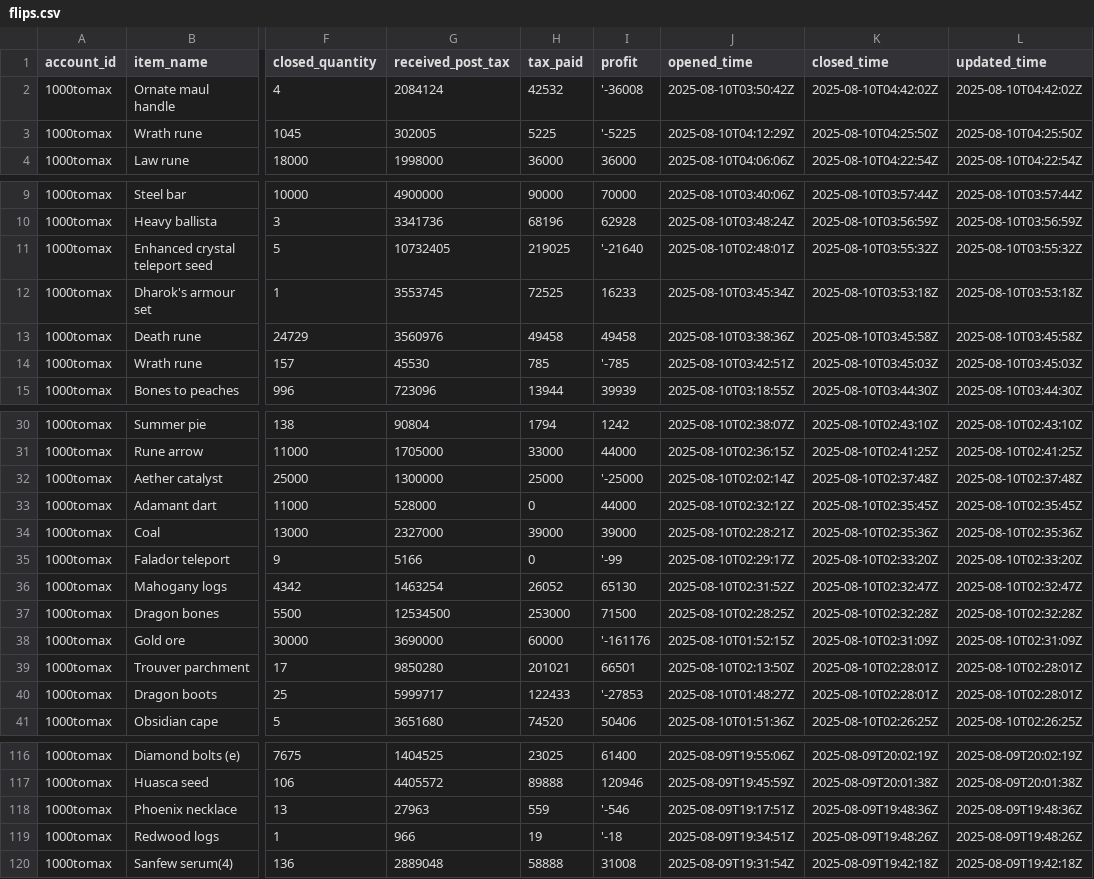
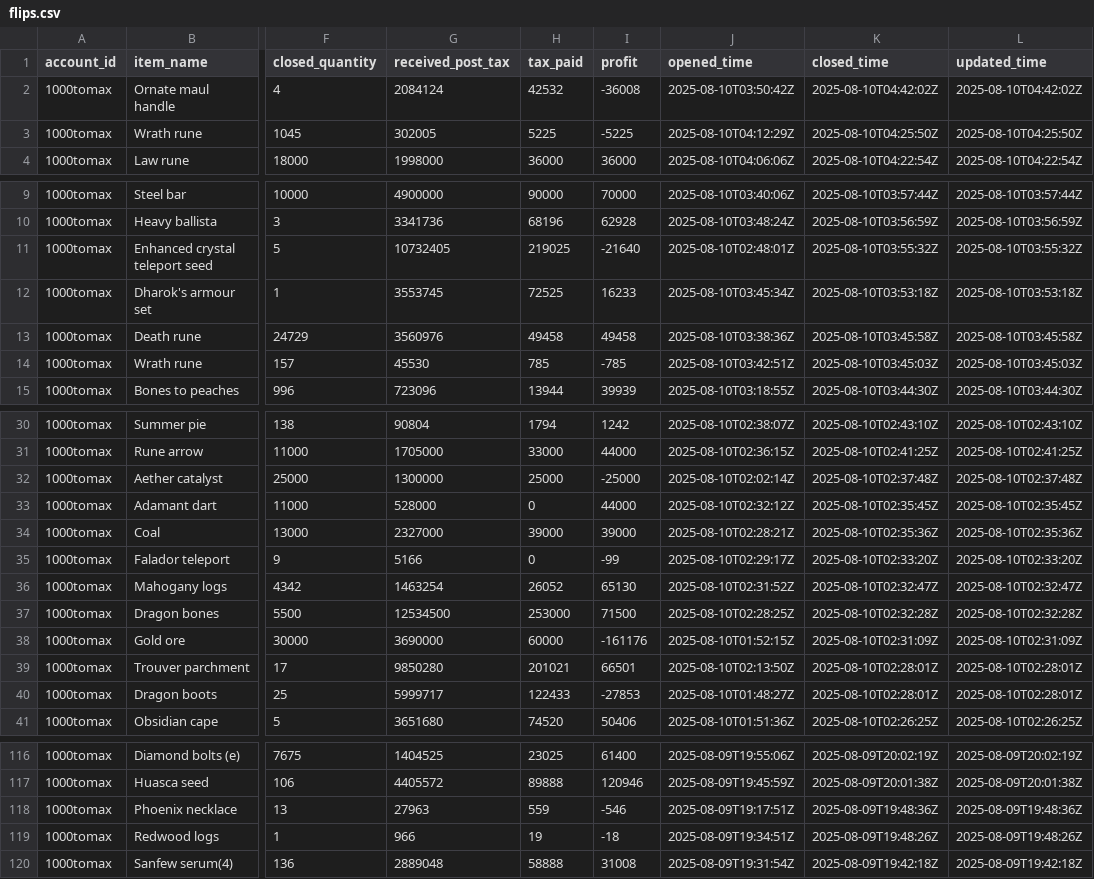
Before and after one commit to 1000tomax/OSRS-Flip-Tracker-Combined, a CSV file: public/data/processed-flips/2025/08/09/flips.csv, drawn as a sheet; only a part is shown, gaps mark what is left out; the diff covers the shown part only; the diff names each change by its address in the sheet, - before the commit and + after, or states it on an @@ line.

```diff
--- a/public/data/processed-flips/2025/08/09/flips.csv
+++ b/public/data/processed-flips/2025/08/09/flips.csv
-I2 (profit): '-36008
+I2 (profit): -36008
-I3 (profit): '-5225
+I3 (profit): -5225
-I11 (profit): '-21640
+I11 (profit): -21640
-I14 (profit): '-785
+I14 (profit): -785
-I32 (profit): '-25000
+I32 (profit): -25000
-I35 (profit): '-99
+I35 (profit): -99
-I38 (profit): '-161176
+I38 (profit): -161176
-I40 (profit): '-27853
+I40 (profit): -27853
-I118 (profit): '-546
+I118 (profit): -546
-I119 (profit): '-18
+I119 (profit): -18
```
Also changed, not shown: 9 edited cells elsewhere in this file, public/data/item-stats.csv, public/data/processed-flips/2025/08/05/flips.csv, 46 other files.
